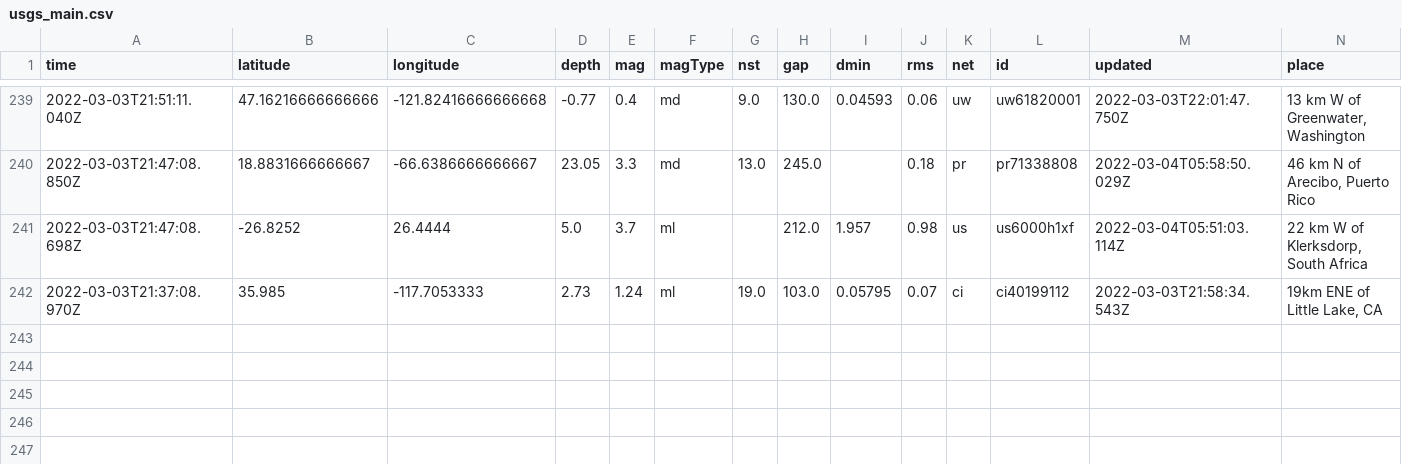
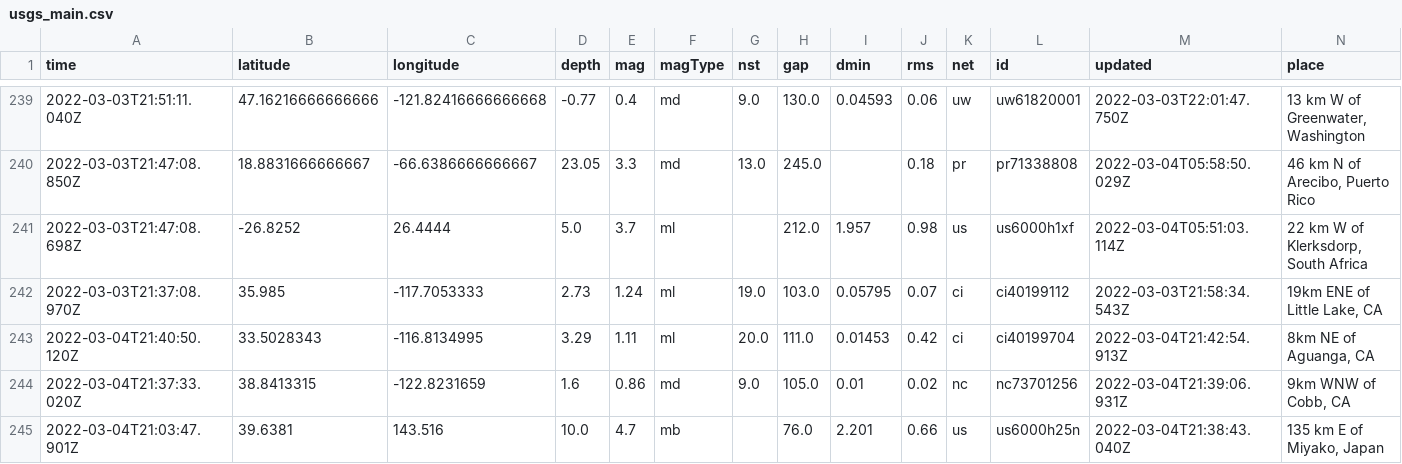
Before and after one commit to chadday/nicar-gitaction, a CSV file: usgs_main.csv, drawn as a sheet; only a part is shown, gaps mark what is left out; rows hold the shown columns only; the diff names each change by its address in the sheet, - before the commit and + after, or states it on an @@ line.

```diff
--- a/usgs_main.csv
+++ b/usgs_main.csv
+row 243: 2022-03-04T21:40:50.120Z | 33.5028343 | -116.8134995 | 3.29 | 1.11 | ml | 20.0 | 111.0 | 0.01453 | 0.42 | ci | ci40199704 | 2022-03-04T21:42:54.913Z | 8km NE of Aguanga, CA
+row 244: 2022-03-04T21:37:33.020Z | 38.8413315 | -122.8231659 | 1.6 | 0.86 | md | 9.0 | 105.0 | 0.01 | 0.02 | nc | nc73701256 | 2022-03-04T21:39:06.931Z | 9km WNW of Cobb, CA
+row 245: 2022-03-04T21:03:47.901Z | 39.6381 | 143.516 | 10.0 | 4.7 | mb |  | 76.0 | 2.201 | 0.66 | us | us6000h25n | 2022-03-04T21:38:43.040Z | 135 km E of Miyako, Japan
```
Also changed, not shown: usgs_current.csv.
